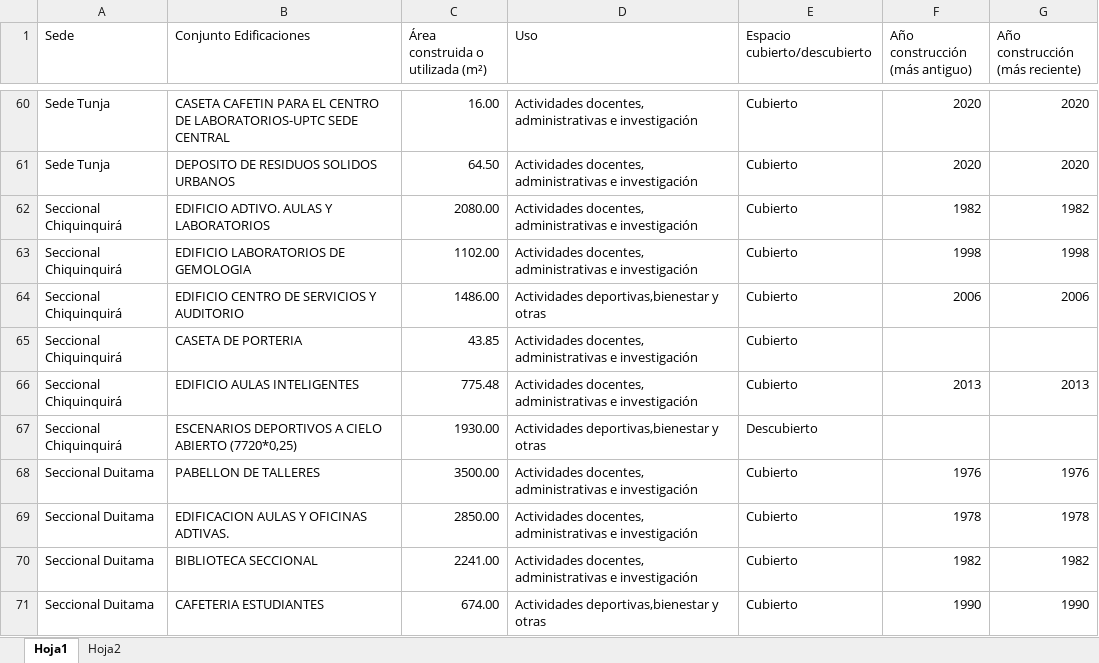
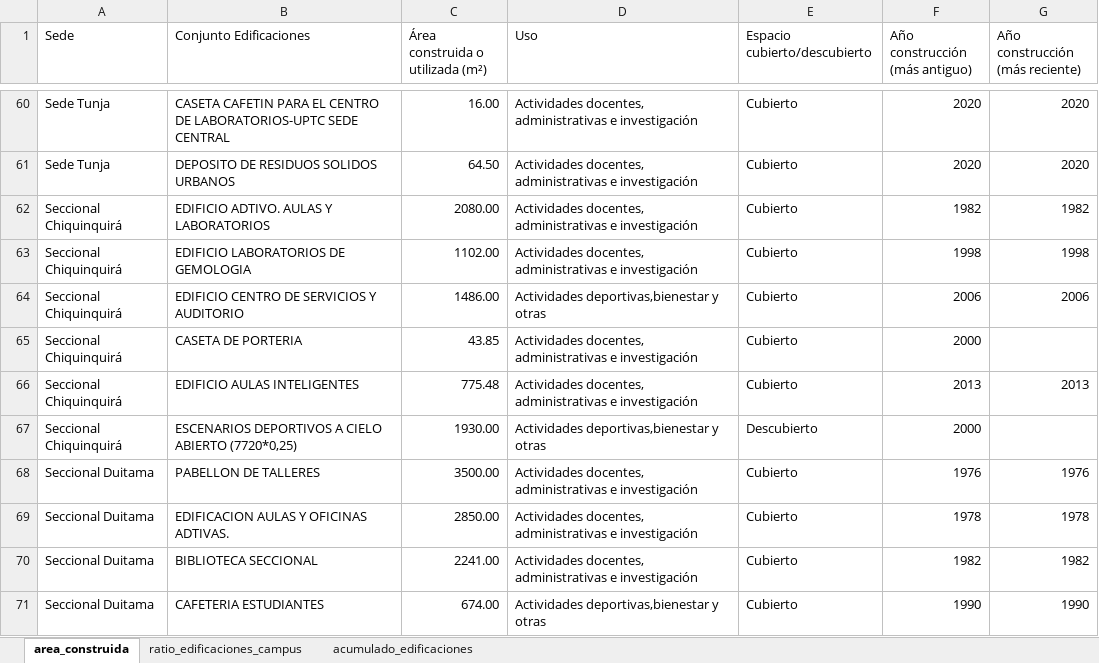
Before and after one commit to idandros/boletin_idea, an Excel workbook: data_infraestructura_fisica.xlsx, sheet area_construida, drawn as a sheet; only a part is shown, gaps mark what is left out; values as stored, in another font and other column widths than the file's, no cell formats; the diff covers the shown part only; the diff names each change by its address in the sheet, - before the commit and + after, or states it on an @@ line.

```diff
--- a/data_infraestructura_fisica.xlsx (sheet area_construida)
+++ b/data_infraestructura_fisica.xlsx (sheet area_construida)
-sheet tab: Hoja1
+sheet tab: area_construida
-sheet tab: Hoja2
+sheet tab: acumulado_edificaciones
+sheet tab: ratio_edificaciones_campus
-F65 (Año construcción (más antiguo)): (empty)
+F65 (Año construcción (más antiguo)): 2000
-F67 (Año construcción (más antiguo)): (empty)
+F67 (Año construcción (más antiguo)): 2000
```
Also changed, not shown: 4 added rows and 50 edited cells elsewhere in this sheet, sheet acumulado_edificaciones, cell formats, formulas that keep their value, charts or pictures.
